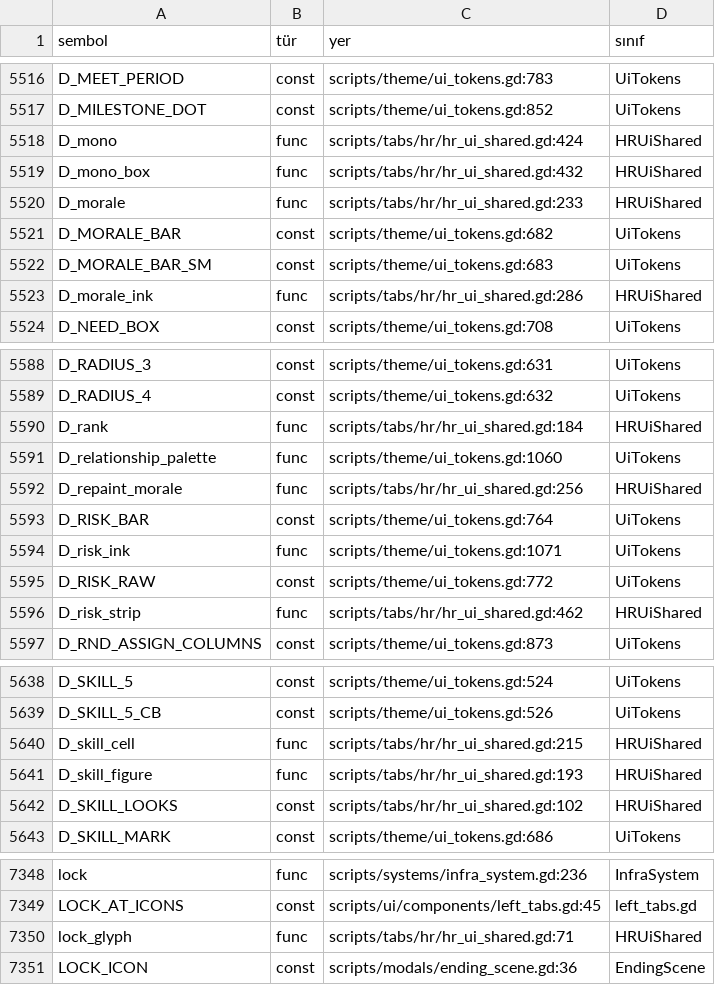
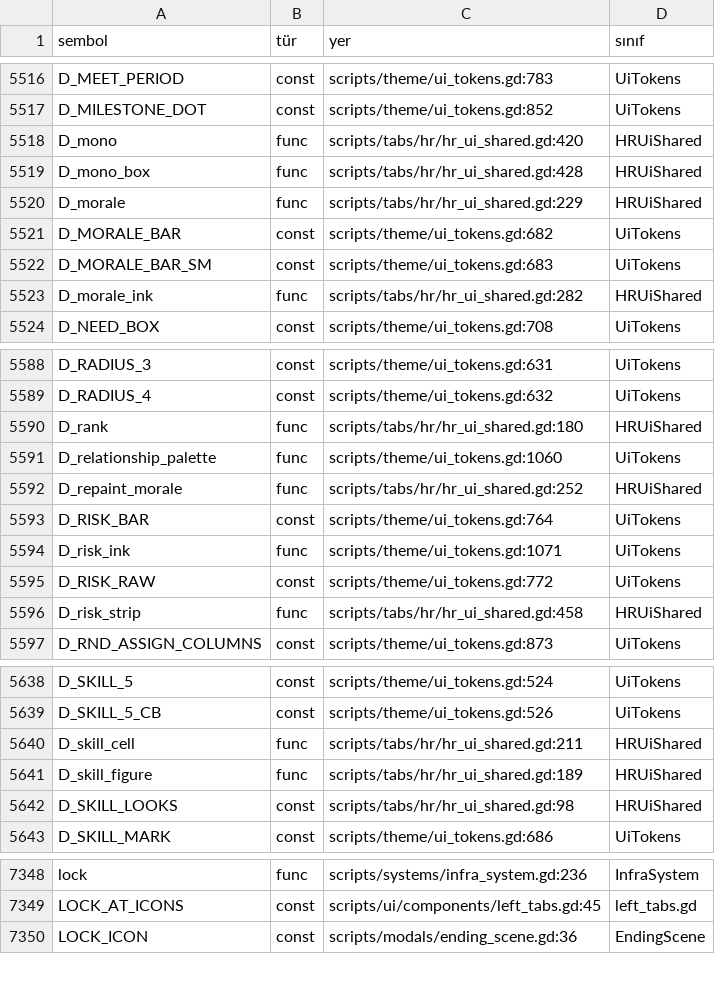
Before and after one commit to erdem1v/projectunicorn, a TSV file: project-unicorn/docs/kod_haritasi/SEMBOLLER.tsv, drawn as a sheet; only a part is shown, gaps mark what is left out; the diff covers the shown part only.

```diff
--- a/project-unicorn/docs/kod_haritasi/SEMBOLLER.tsv
+++ b/project-unicorn/docs/kod_haritasi/SEMBOLLER.tsv
@@ -5517,8 +5517,8 @@ D_MEET_PERIOD	const	scripts/theme/ui_tokens.gd:783	UiTokens
 D_MILESTONE_DOT	const	scripts/theme/ui_tokens.gd:852	UiTokens
-D_mono	func	scripts/tabs/hr/hr_ui_shared.gd:424	HRUiShared
-D_mono_box	func	scripts/tabs/hr/hr_ui_shared.gd:432	HRUiShared
-D_morale	func	scripts/tabs/hr/hr_ui_shared.gd:233	HRUiShared
+D_mono	func	scripts/tabs/hr/hr_ui_shared.gd:420	HRUiShared
+D_mono_box	func	scripts/tabs/hr/hr_ui_shared.gd:428	HRUiShared
+D_morale	func	scripts/tabs/hr/hr_ui_shared.gd:229	HRUiShared
 D_MORALE_BAR	const	scripts/theme/ui_tokens.gd:682	UiTokens
 D_MORALE_BAR_SM	const	scripts/theme/ui_tokens.gd:683	UiTokens
-D_morale_ink	func	scripts/tabs/hr/hr_ui_shared.gd:286	HRUiShared
+D_morale_ink	func	scripts/tabs/hr/hr_ui_shared.gd:282	HRUiShared
 D_NEED_BOX	const	scripts/theme/ui_tokens.gd:708	UiTokens
@@ -5589,5 +5589,5 @@ D_RADIUS_3	const	scripts/theme/ui_tokens.gd:631	UiTokens
 D_RADIUS_4	const	scripts/theme/ui_tokens.gd:632	UiTokens
-D_rank	func	scripts/tabs/hr/hr_ui_shared.gd:184	HRUiShared
+D_rank	func	scripts/tabs/hr/hr_ui_shared.gd:180	HRUiShared
 D_relationship_palette	func	scripts/theme/ui_tokens.gd:1060	UiTokens
-D_repaint_morale	func	scripts/tabs/hr/hr_ui_shared.gd:256	HRUiShared
+D_repaint_morale	func	scripts/tabs/hr/hr_ui_shared.gd:252	HRUiShared
 D_RISK_BAR	const	scripts/theme/ui_tokens.gd:764	UiTokens
@@ -5595,3 +5595,3 @@ D_risk_ink	func	scripts/theme/ui_tokens.gd:1071	UiTokens
 D_RISK_RAW	const	scripts/theme/ui_tokens.gd:772	UiTokens
-D_risk_strip	func	scripts/tabs/hr/hr_ui_shared.gd:462	HRUiShared
+D_risk_strip	func	scripts/tabs/hr/hr_ui_shared.gd:458	HRUiShared
 D_RND_ASSIGN_COLUMNS	const	scripts/theme/ui_tokens.gd:873	UiTokens
@@ -5639,5 +5639,5 @@ D_SKILL_5	const	scripts/theme/ui_tokens.gd:524	UiTokens
 D_SKILL_5_CB	const	scripts/theme/ui_tokens.gd:526	UiTokens
-D_skill_cell	func	scripts/tabs/hr/hr_ui_shared.gd:215	HRUiShared
-D_skill_figure	func	scripts/tabs/hr/hr_ui_shared.gd:193	HRUiShared
-D_SKILL_LOOKS	const	scripts/tabs/hr/hr_ui_shared.gd:102	HRUiShared
+D_skill_cell	func	scripts/tabs/hr/hr_ui_shared.gd:211	HRUiShared
+D_skill_figure	func	scripts/tabs/hr/hr_ui_shared.gd:189	HRUiShared
+D_SKILL_LOOKS	const	scripts/tabs/hr/hr_ui_shared.gd:98	HRUiShared
 D_SKILL_MARK	const	scripts/theme/ui_tokens.gd:686	UiTokens
@@ -7349,3 +7349,2 @@ lock	func	scripts/systems/infra_system.gd:236	InfraSystem
 LOCK_AT_ICONS	const	scripts/ui/components/left_tabs.gd:45	left_tabs.gd
-lock_glyph	func	scripts/tabs/hr/hr_ui_shared.gd:71	HRUiShared
 LOCK_ICON	const	scripts/modals/ending_scene.gd:36	EndingScene
```
Also changed, not shown: 18 edited cells elsewhere in this file, 3 other files.
